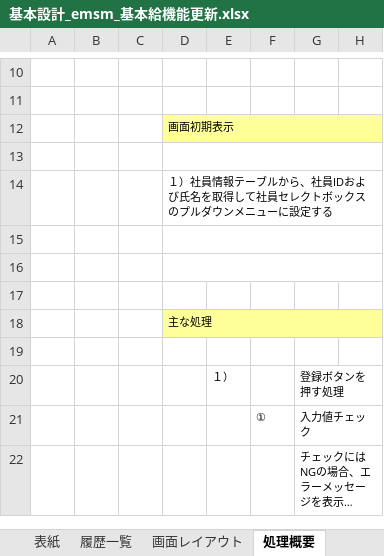
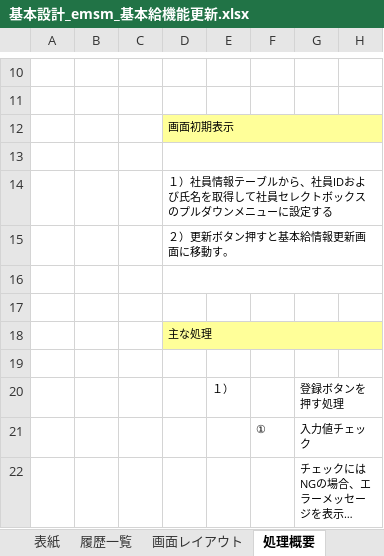
Before and after one commit to softtechSoft/emsm, an Excel workbook: DOC/基本設計/基本設計_emsm_基本給機能更新.xlsx, sheet 処理概要, drawn as a sheet; only a part is shown, gaps mark what is left out; long unchanged cells end in …; values as stored, in another font and other column widths than the file's, no borders; the diff names each change by its address in the sheet, - before the commit and + after, or states it on an @@ line.

```diff
--- a/DOC/基本設計/基本設計_emsm_基本給機能更新.xlsx (sheet 処理概要)
+++ b/DOC/基本設計/基本設計_emsm_基本給機能更新.xlsx (sheet 処理概要)
-D15: (empty)
+D15: ２）更新ボタン押すと基本給情報更新画面に移動す。
```
Also changed, not shown: sheet 入出力項目定義書, sheet メッセージ一覧, DOC/基本設計/基本設計_emsm_基本給管理リスト.xlsx.
